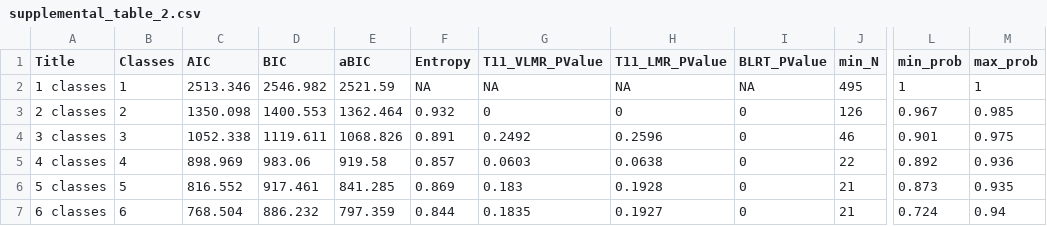
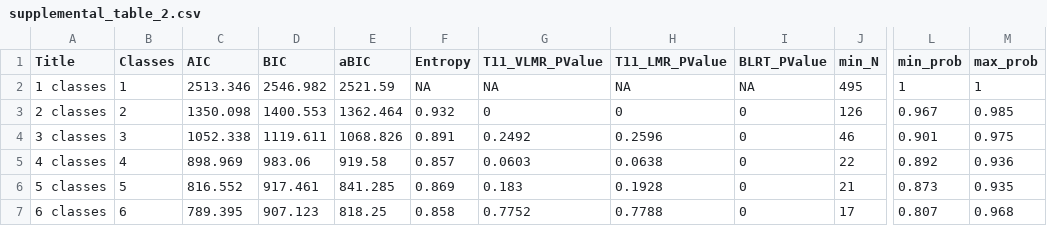
Before and after one commit to cjvanlissa/veni_forest, a CSV file: supplemental_table_2.csv, drawn as a sheet; only a part is shown, gaps mark what is left out; the diff names each change by its address in the sheet, - before the commit and + after, or states it on an @@ line.

```diff
--- a/supplemental_table_2.csv
+++ b/supplemental_table_2.csv
-C7 (AIC): 768.504
+C7 (AIC): 789.395
-D7 (BIC): 886.232
+D7 (BIC): 907.123
-E7 (aBIC): 797.359
+E7 (aBIC): 818.25
-F7 (Entropy): 0.844
+F7 (Entropy): 0.858
-G7 (T11_VLMR_PValue): 0.1835
+G7 (T11_VLMR_PValue): 0.7752
-H7 (T11_LMR_PValue): 0.1927
+H7 (T11_LMR_PValue): 0.7788
-J7 (min_N): 21
+J7 (min_N): 17
-L7 (min_prob): 0.724
+L7 (min_prob): 0.807
-M7 (max_prob): 0.94
+M7 (max_prob): 0.968
```
Also changed, not shown: 17 other files.
